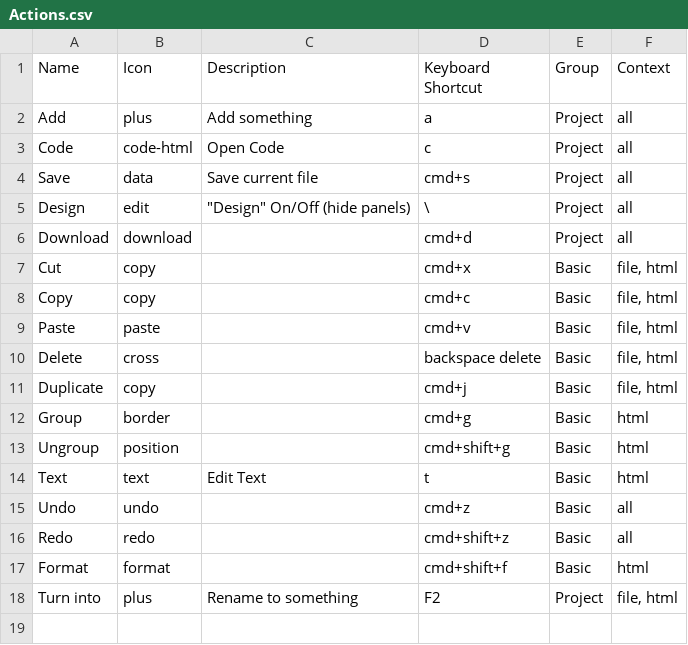
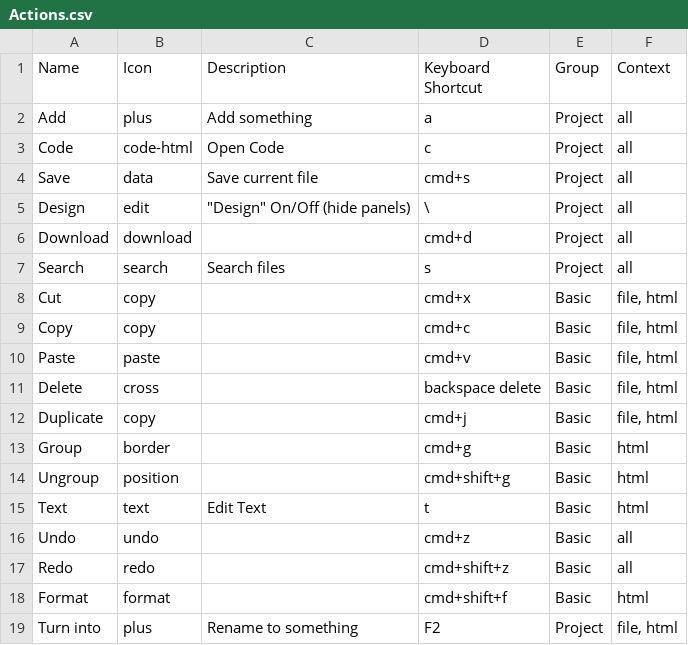
Before and after one commit to weareunderdesign/rnbw, a CSV file: src/_ref/cmdk.ref/Actions.csv, drawn as a sheet.

Commit message:
feat: add search as a standlone command menu

```diff
--- a/src/_ref/cmdk.ref/Actions.csv
+++ b/src/_ref/cmdk.ref/Actions.csv
@@ -6,2 +6,3 @@ Design,edit,"""Design"" On/Off (hide panels)",\,Project,all
 Download,download,,cmd+d,Project,all
+Search,search,Search files,s,Project,all
 Cut,copy,,cmd+x,Basic,"file, html"
```
Also changed, not shown: 7 other files.
